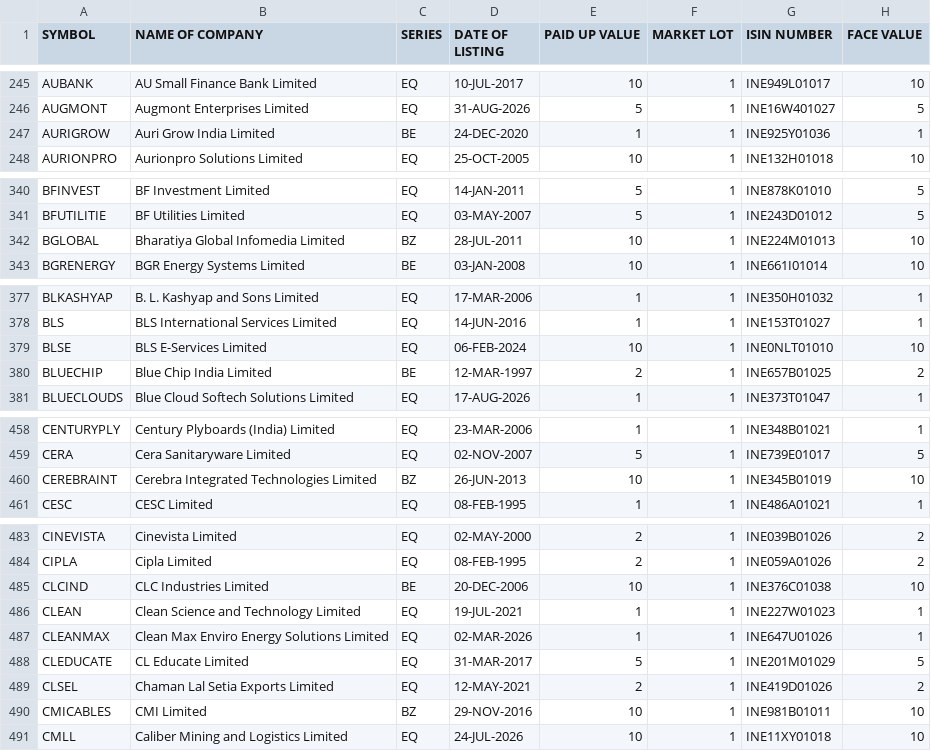
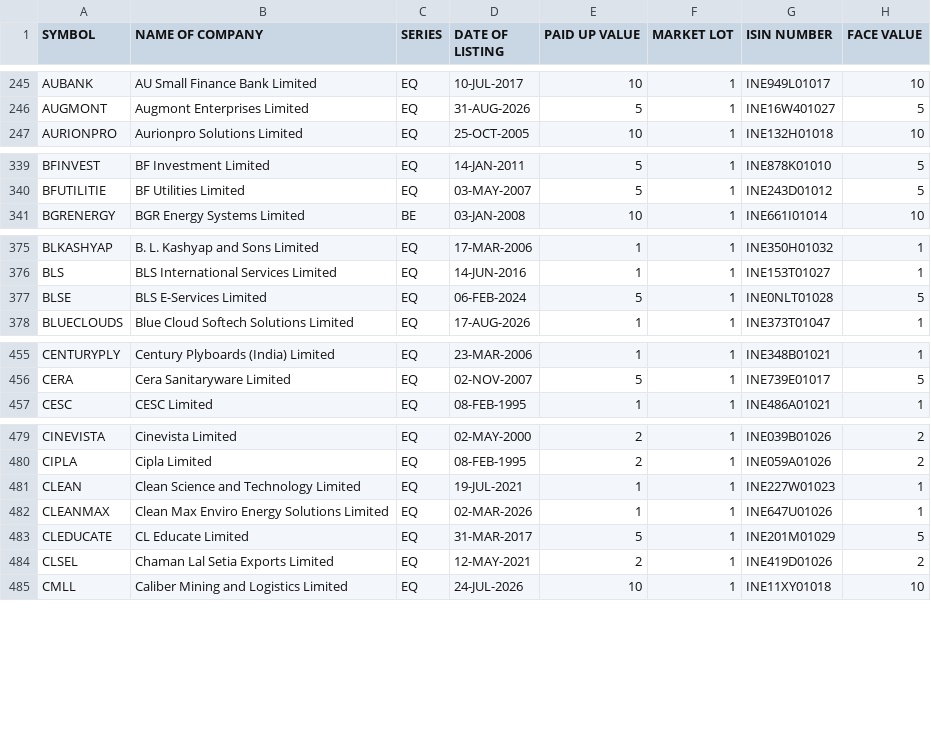
Before and after one commit to krishnaoj-stack/Stock---Dashboard, a CSV file: data/reference/nse_equity_master.csv, drawn as a sheet; only a part is shown, gaps mark what is left out; the diff covers the shown part only.

```diff
--- a/data/reference/nse_equity_master.csv
+++ b/data/reference/nse_equity_master.csv
@@ -246,3 +246,2 @@ AUBANK,AU Small Finance Bank Limited,EQ,10-JUL-2017,10,1,INE949L01017,10
 AUGMONT,Augmont Enterprises Limited,EQ,31-AUG-2026,5,1,INE16W401027,5
-AURIGROW,Auri Grow India Limited,BE,24-DEC-2020,1,1,INE925Y01036,1
 AURIONPRO,Aurionpro Solutions Limited,EQ,25-OCT-2005,10,1,INE132H01018,10
@@ -341,3 +340,2 @@ BFINVEST,BF Investment Limited,EQ,14-JAN-2011,5,1,INE878K01010,5
 BFUTILITIE,BF Utilities Limited,EQ,03-MAY-2007,5,1,INE243D01012,5
-BGLOBAL,Bharatiya Global Infomedia Limited,BZ,28-JUL-2011,10,1,INE224M01013,10
 BGRENERGY,BGR Energy Systems Limited,BE,03-JAN-2008,10,1,INE661I01014,10
@@ -378,4 +376,3 @@ BLKASHYAP,B. L. Kashyap and Sons Limited,EQ,17-MAR-2006,1,1,INE350H01032,1
 BLS,BLS International Services Limited,EQ,14-JUN-2016,1,1,INE153T01027,1
-BLSE,BLS E-Services Limited,EQ,06-FEB-2024,10,1,INE0NLT01010,10
-BLUECHIP,Blue Chip India Limited,BE,12-MAR-1997,2,1,INE657B01025,2
+BLSE,BLS E-Services Limited,EQ,06-FEB-2024,5,1,INE0NLT01028,5
 BLUECLOUDS,Blue Cloud Softech Solutions Limited,EQ,17-AUG-2026,1,1,INE373T01047,1
@@ -459,3 +456,2 @@ CENTURYPLY,Century Plyboards (India) Limited,EQ,23-MAR-2006,1,1,INE348B01021,1
 CERA,Cera Sanitaryware Limited,EQ,02-NOV-2007,5,1,INE739E01017,5
-CEREBRAINT,Cerebra Integrated Technologies Limited,BZ,26-JUN-2013,10,1,INE345B01019,10
 CESC,CESC Limited,EQ,08-FEB-1995,1,1,INE486A01021,1
@@ -484,3 +480,2 @@ CINEVISTA,Cinevista Limited,EQ,02-MAY-2000,2,1,INE039B01026,2
 CIPLA,Cipla Limited,EQ,08-FEB-1995,2,1,INE059A01026,2
-CLCIND,CLC Industries Limited,BE,20-DEC-2006,10,1,INE376C01038,10
 CLEAN,Clean Science and Technology Limited,EQ,19-JUL-2021,1,1,INE227W01023,1
@@ -489,3 +484,2 @@ CLEDUCATE,CL Educate Limited,EQ,31-MAR-2017,5,1,INE201M01029,5
 CLSEL,Chaman Lal Setia Exports Limited,EQ,12-MAY-2021,2,1,INE419D01026,2
-CMICABLES,CMI Limited,BZ,29-NOV-2016,10,1,INE981B01011,10
 CMLL,Caliber Mining and Logistics Limited,EQ,24-JUL-2026,10,1,INE11XY01018,10
```
Also changed, not shown: 2 added rows, 11 removed rows and 5 edited cells elsewhere in this file, data/output/latest.csv.
